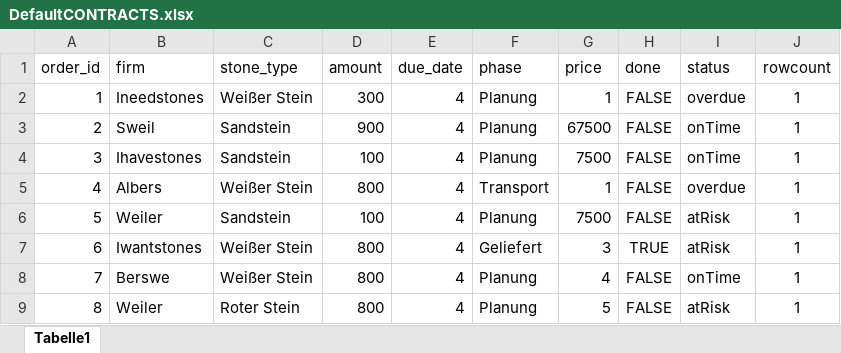
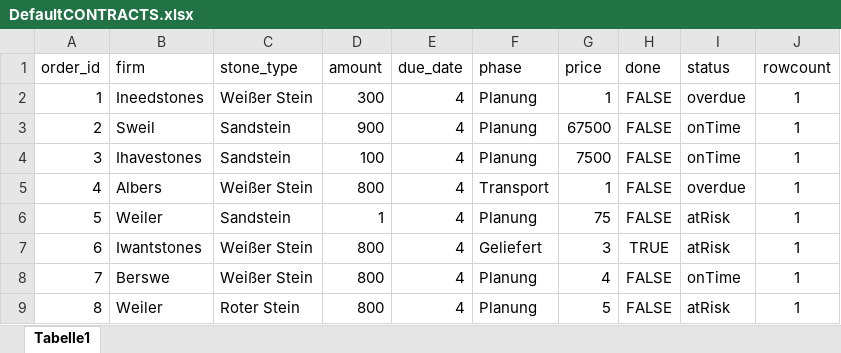
Before and after one commit to DhruvAggarwal01/ATdIT_Gruppe5, an Excel workbook: group5/src/main/resources/databases/DefaultCONTRACTS.xlsx, sheet Tabelle1, drawn as a sheet; values as stored, in another font and other column widths than the file's, no borders; the diff names each change by its address in the sheet, - before the commit and + after, or states it on an @@ line.

```diff
--- a/group5/src/main/resources/databases/DefaultCONTRACTS.xlsx (sheet Tabelle1)
+++ b/group5/src/main/resources/databases/DefaultCONTRACTS.xlsx (sheet Tabelle1)
-D6 (amount): 100
+D6 (amount): 1
-G6 (price): 7500
+G6 (price): 75
```
Also changed, not shown: group5/src/main/resources/databases/DefaultUSERS.xlsx, group5/target/classes/databases/DefaultCONTRACTS.xlsx, 7 other files.
